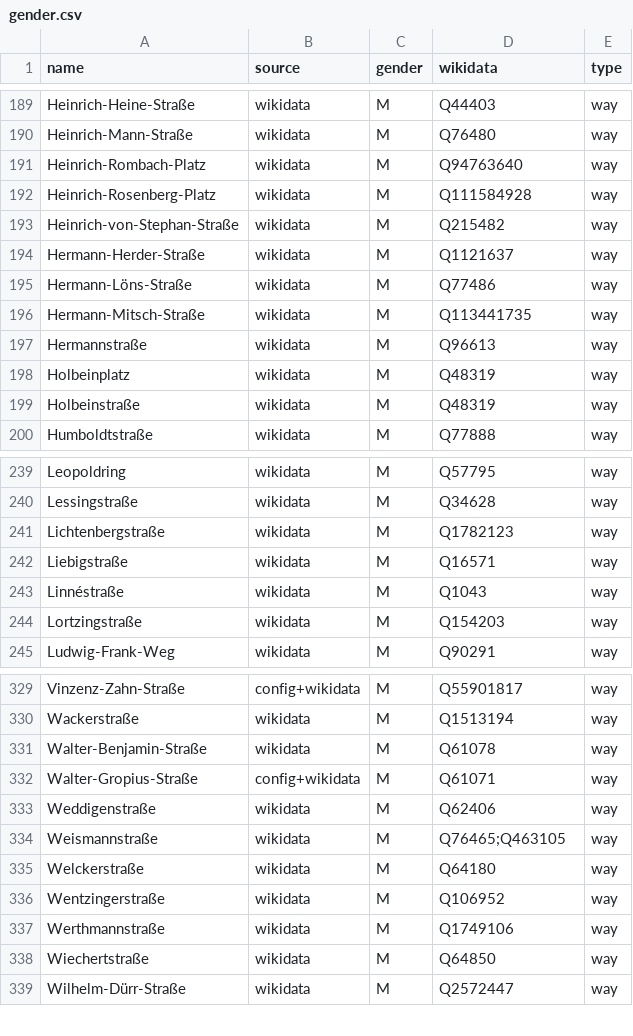
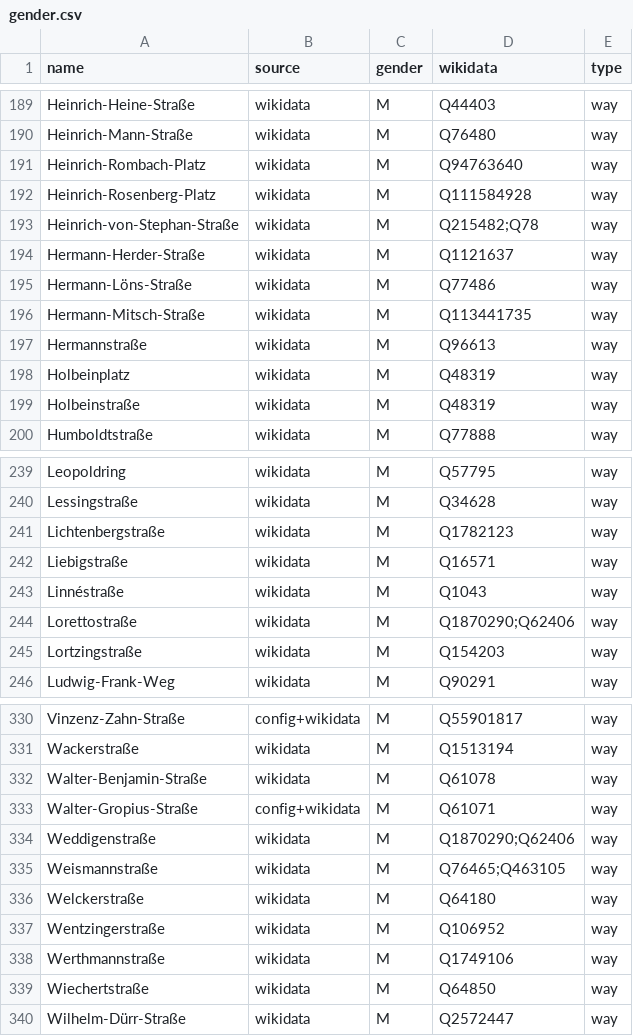
Before and after one commit to EqualStreetNames/equalstreetnames-freiburg-im-breisgau, a CSV file: data/gender.csv, drawn as a sheet; only a part is shown, gaps mark what is left out.

```diff
--- a/data/gender.csv
+++ b/data/gender.csv
@@ -192,3 +192,3 @@ Heinrich-Rombach-Platz,wikidata,M,Q94763640,way
 Heinrich-Rosenberg-Platz,wikidata,M,Q111584928,way
-Heinrich-von-Stephan-Straße,wikidata,M,Q215482,way
+Heinrich-von-Stephan-Straße,wikidata,M,Q215482;Q78,way
 Hermann-Herder-Straße,wikidata,M,Q1121637,way
@@ -243,2 +243,3 @@ Liebigstraße,wikidata,M,Q16571,way
 Linnéstraße,wikidata,M,Q1043,way
+Lorettostraße,wikidata,M,Q1870290;Q62406,way
 Lortzingstraße,wikidata,M,Q154203,way
@@ -332,3 +333,3 @@ Walter-Benjamin-Straße,wikidata,M,Q61078,way
 Walter-Gropius-Straße,config+wikidata,M,Q61071,way
-Weddigenstraße,wikidata,M,Q62406,way
+Weddigenstraße,wikidata,M,Q1870290;Q62406,way
 Weismannstraße,wikidata,M,Q76465;Q463105,way
```
Also changed, not shown: data/other.csv, 3 other files.
